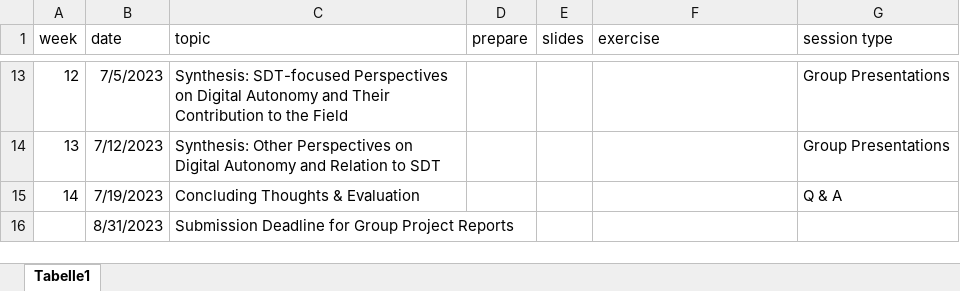
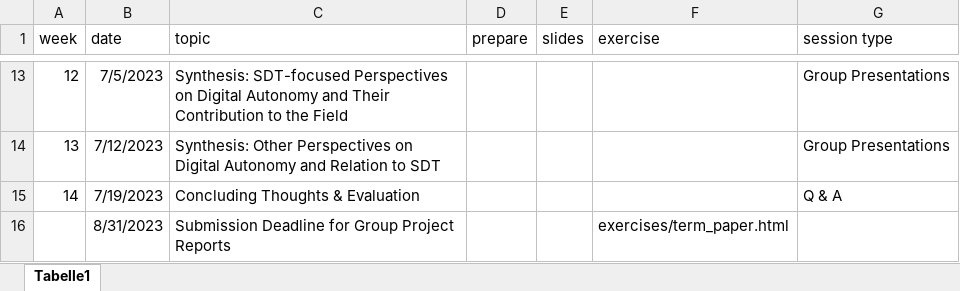
Before and after one commit to felixdidi/23-1-nmok, an Excel workbook: schedule.xlsx, sheet Tabelle1, drawn as a sheet; only a part is shown, gaps mark what is left out; values as stored, in another font and other column widths than the file's, no borders; the diff names each change by its address in the sheet, - before the commit and + after, or states it on an @@ line.

```diff
--- a/schedule.xlsx (sheet Tabelle1)
+++ b/schedule.xlsx (sheet Tabelle1)
-F16 (exercise): (empty)
+F16 (exercise): exercises/term_paper.html
```
Also changed, not shown: 3 other files.
